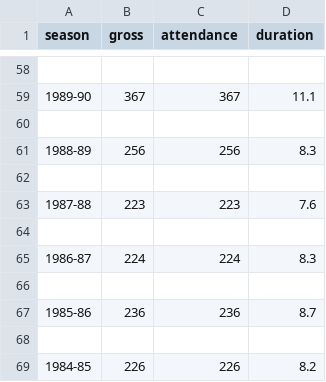
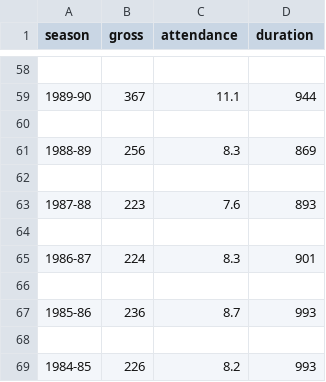
Before and after one commit to ines-silc/projektna-naloga-programiranje-1, a CSV file: podatki/regional_statistika.csv, drawn as a sheet; only a part is shown, gaps mark what is left out; the diff covers the shown part only.

```diff
--- a/podatki/regional_statistika.csv
+++ b/podatki/regional_statistika.csv
@@ -58,12 +58,12 @@ season,gross,attendance,duration
 
-1989-90,367,367,11.1
+1989-90,367,11.1,944
 
-1988-89,256,256,8.3
+1988-89,256,8.3,869
 
-1987-88,223,223,7.6
+1987-88,223,7.6,893
 
-1986-87,224,224,8.3
+1986-87,224,8.3,901
 
-1985-86,236,236,8.7
+1985-86,236,8.7,993
 
-1984-85,226,226,8.2
+1984-85,226,8.2,993
```
Also changed, not shown: 56 edited cells elsewhere in this file, podatki/broadway_statistika.csv, 7 other files.
